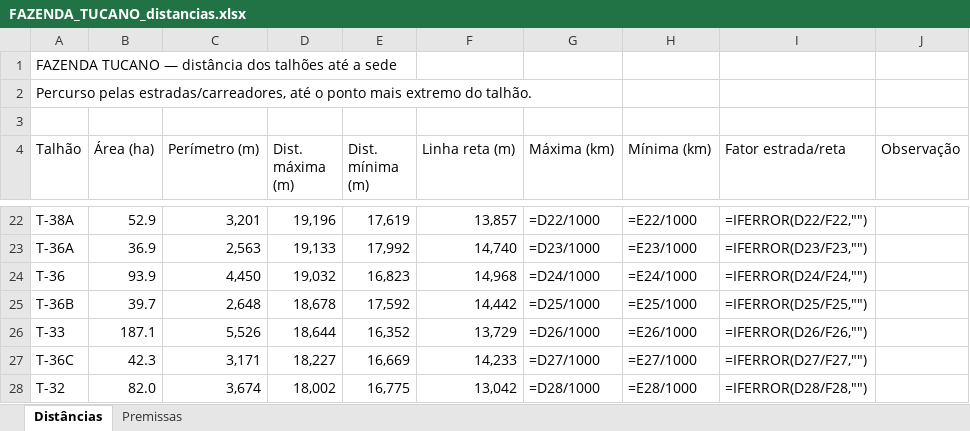
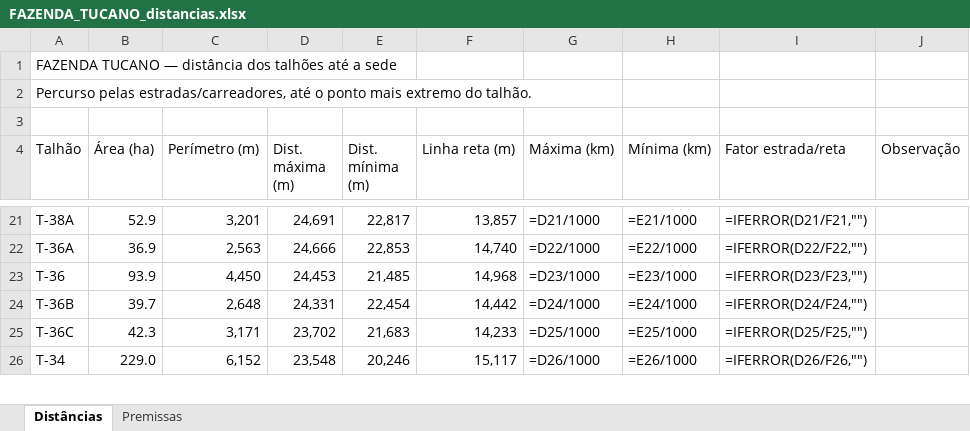
Before and after one commit to max-vilela/talhao, an Excel workbook: FAZENDA_TUCANO_distancias.xlsx, sheet Distâncias, drawn as a sheet; only a part is shown, gaps mark what is left out; values as stored, in another font and other column widths than the file's, no cell formats; formulas without a stored value are shown as written; removed rows and columns are numbered as before the commit, all else as after; the diff covers the shown part only; the diff names each change by its address in the sheet, - before the commit and + after, or states it on an @@ line.

```diff
--- a/FAZENDA_TUCANO_distancias.xlsx (sheet Distâncias)
+++ b/FAZENDA_TUCANO_distancias.xlsx (sheet Distâncias)
-D21 (Dist. máxima (m)): 19,196
+D21 (Dist. máxima (m)): 24,691
-E21 (Dist. mínima (m)): 17,619
+E21 (Dist. mínima (m)): 22,817
-G21 (Máxima (km)): =D22/1000
+G21 (Máxima (km)): =D21/1000
-H21 (Mínima (km)): =E22/1000
+H21 (Mínima (km)): =E21/1000
-I21 (Fator estrada/reta): =IFERROR(D22/F22,"")
+I21 (Fator estrada/reta): =IFERROR(D21/F21,"")
-D22 (Dist. máxima (m)): 19,133
+D22 (Dist. máxima (m)): 24,666
-E22 (Dist. mínima (m)): 17,992
+E22 (Dist. mínima (m)): 22,853
-G22 (Máxima (km)): =D23/1000
+G22 (Máxima (km)): =D22/1000
-H22 (Mínima (km)): =E23/1000
+H22 (Mínima (km)): =E22/1000
-I22 (Fator estrada/reta): =IFERROR(D23/F23,"")
+I22 (Fator estrada/reta): =IFERROR(D22/F22,"")
-D23 (Dist. máxima (m)): 19,032
+D23 (Dist. máxima (m)): 24,453
-E23 (Dist. mínima (m)): 16,823
+E23 (Dist. mínima (m)): 21,485
-G23 (Máxima (km)): =D24/1000
+G23 (Máxima (km)): =D23/1000
-H23 (Mínima (km)): =E24/1000
+H23 (Mínima (km)): =E23/1000
-I23 (Fator estrada/reta): =IFERROR(D24/F24,"")
+I23 (Fator estrada/reta): =IFERROR(D23/F23,"")
-D24 (Dist. máxima (m)): 18,678
+D24 (Dist. máxima (m)): 24,331
-E24 (Dist. mínima (m)): 17,592
+E24 (Dist. mínima (m)): 22,454
-G24 (Máxima (km)): =D25/1000
+G24 (Máxima (km)): =D24/1000
-H24 (Mínima (km)): =E25/1000
+H24 (Mínima (km)): =E24/1000
-I24 (Fator estrada/reta): =IFERROR(D25/F25,"")
+I24 (Fator estrada/reta): =IFERROR(D24/F24,"")
-row 26: T-33 | 187.1 | 5,526 | 18,644 | 16,352 | 13,729 | =D26/1000 | =E26/1000 | =IFERROR(D26/F26,"")
-D25 (Dist. máxima (m)): 18,227
+D25 (Dist. máxima (m)): 23,702
-E25 (Dist. mínima (m)): 16,669
+E25 (Dist. mínima (m)): 21,683
-G25 (Máxima (km)): =D27/1000
+G25 (Máxima (km)): =D25/1000
-H25 (Mínima (km)): =E27/1000
+H25 (Mínima (km)): =E25/1000
-I25 (Fator estrada/reta): =IFERROR(D27/F27,"")
+I25 (Fator estrada/reta): =IFERROR(D25/F25,"")
-row 28: T-32 | 82.0 | 3,674 | 18,002 | 16,775 | 13,042 | =D28/1000 | =E28/1000 | =IFERROR(D28/F28,"")
+row 26: T-34 | 229.0 | 6,152 | 23,548 | 20,246 | 15,117 | =D26/1000 | =E26/1000 | =IFERROR(D26/F26,"")
```
Also changed, not shown: 30 added rows, 29 removed rows and 121 edited cells elsewhere in this sheet, cell formats, FAZENDA_GALHEIRO_distancias.xlsx, FAZENDA_JAVA_distancias.xlsx, 22 other files.
